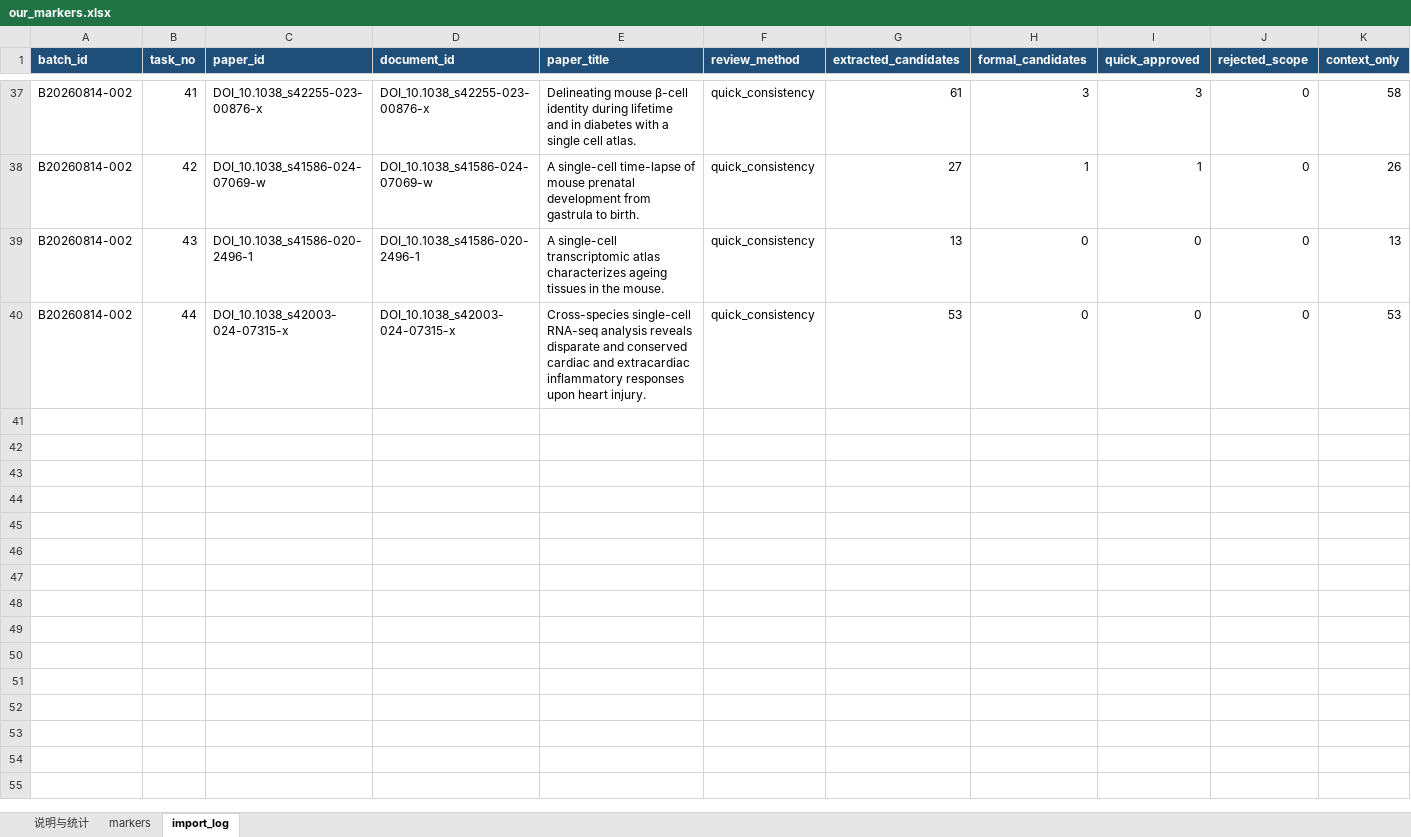
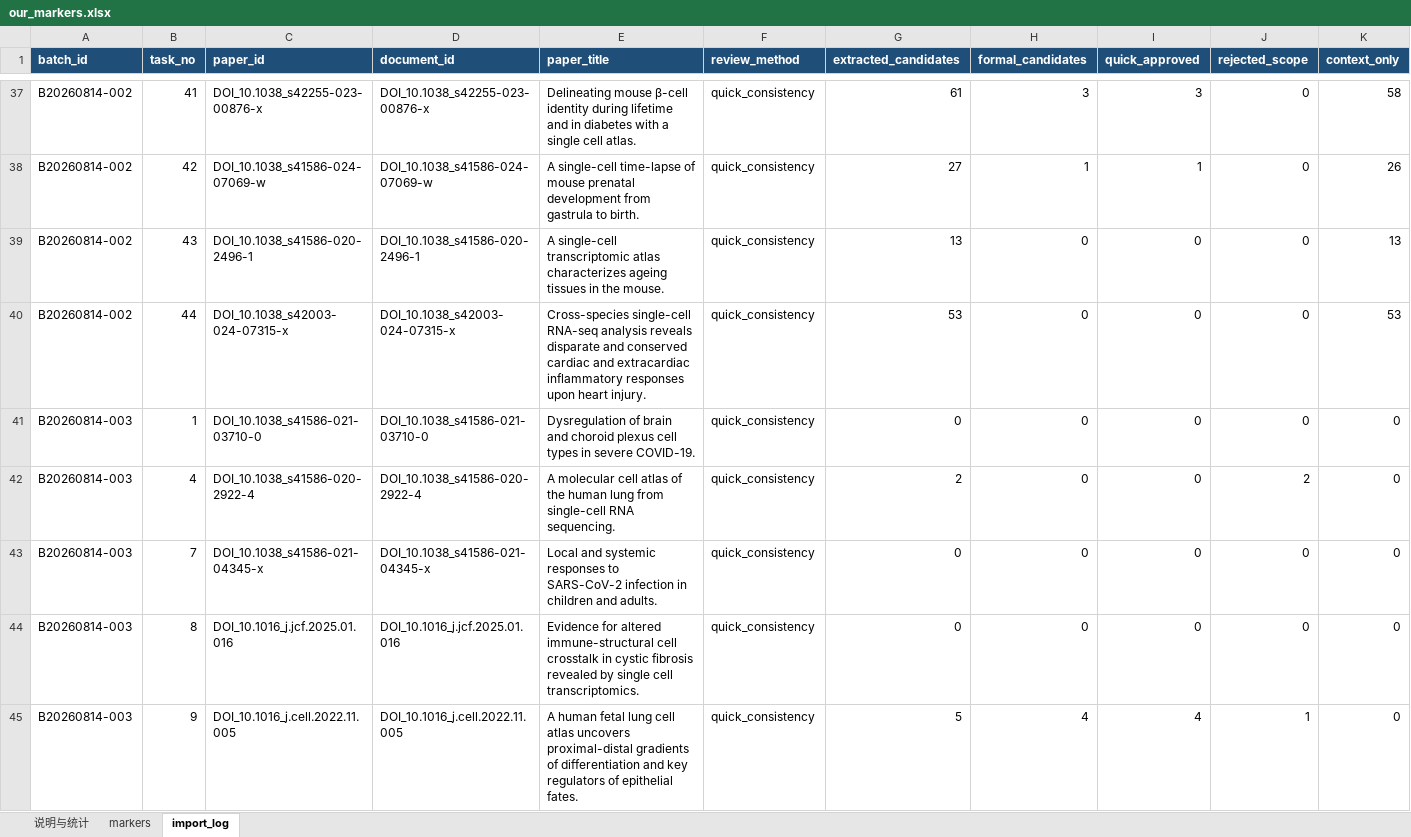
Before and after one commit to Frrrrrranz/single-cell-analysis, an Excel workbook: db/cellxgene/our_markers.xlsx, sheet import_log, drawn as a sheet; only a part is shown, gaps mark what is left out; values as stored, in another font and other column widths than the file's, no borders; table styles not drawn; rows hold the shown columns only; the diff covers the shown part only; the diff names each change by its address in the sheet, - before the commit and + after, or states it on an @@ line.

```diff
--- a/db/cellxgene/our_markers.xlsx (sheet import_log)
+++ b/db/cellxgene/our_markers.xlsx (sheet import_log)
+row 41: B20260814-003 | 1 | DOI_10.1038_s41586-021-03710-0 | DOI_10.1038_s41586-021-03710-0 | Dysregulation of brain and choroid plexus cell types in severe COVID-19. | quick_consistency | 0 | 0 | 0 | 0 | 0
+row 42: B20260814-003 | 4 | DOI_10.1038_s41586-020-2922-4 | DOI_10.1038_s41586-020-2922-4 | A molecular cell atlas of the human lung from single-cell RNA sequencing. | quick_consistency | 2 | 0 | 0 | 2 | 0
+row 43: B20260814-003 | 7 | DOI_10.1038_s41586-021-04345-x | DOI_10.1038_s41586-021-04345-x | Local and systemic responses to SARS-CoV-2 infection in children and adults. | quick_consistency | 0 | 0 | 0 | 0 | 0
+row 44: B20260814-003 | 8 | DOI_10.1016_j.jcf.2025.01.016 | DOI_10.1016_j.jcf.2025.01.016 | Evidence for altered immune-structural cell crosstalk in cystic fibrosis revealed by single cell transcriptomics. | quick_consistency | 0 | 0 | 0 | 0 | 0
+row 45: B20260814-003 | 9 | DOI_10.1016_j.cell.2022.11.005 | DOI_10.1016_j.cell.2022.11.005 | A human fetal lung cell atlas uncovers proximal-distal gradients of differentiation and key regulators of epithelial fates. | quick_consistency | 5 | 4 | 4 | 1 | 0
```
Also changed, not shown: 22 added rows elsewhere in this sheet, sheet markers, db/cellxgene/our_marker_papers.xlsx, 4 other files.
